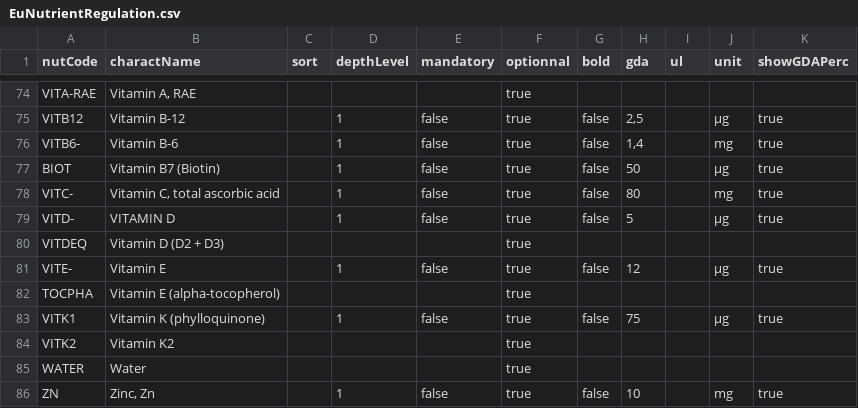
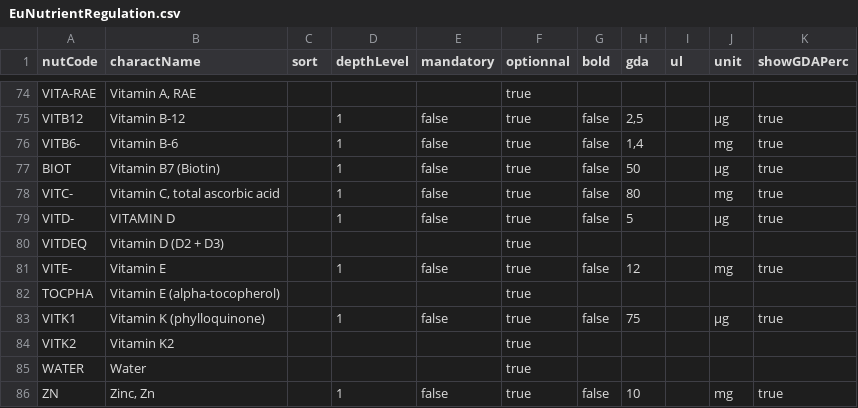
Before and after one commit to becpg/becpg-community, a CSV file: becpg-plm/becpg-plm-core/src/main/resources/beCPG/databases/nuts/EuNutrientRegulation.csv, drawn as a sheet; only a part is shown, gaps mark what is left out.

Commit message:
Fix #6993 - [Bug] Wrong unit in VIT E EU Regulation

```diff
--- a/becpg-plm/becpg-plm-core/src/main/resources/beCPG/databases/nuts/EuNutrientRegulation.csv
+++ b/becpg-plm/becpg-plm-core/src/main/resources/beCPG/databases/nuts/EuNutrientRegulation.csv
@@ -80,3 +80,3 @@ VITD-;VITAMIN D;;1;false;true;false;5;;µg;true
 VITDEQ;Vitamin D (D2 + D3);;;;true;;;;;
-VITE-;Vitamin E;;1;false;true;false;12;;µg;true
+VITE-;Vitamin E;;1;false;true;false;12;;mg;true
 TOCPHA;Vitamin E (alpha-tocopherol);;;;true;;;;;
```
